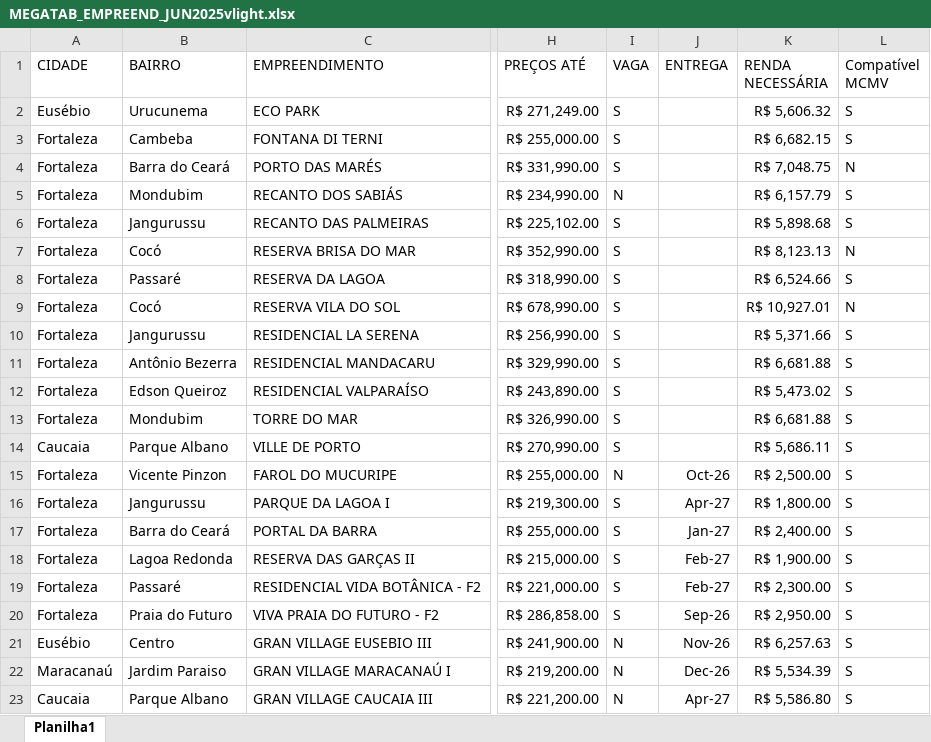
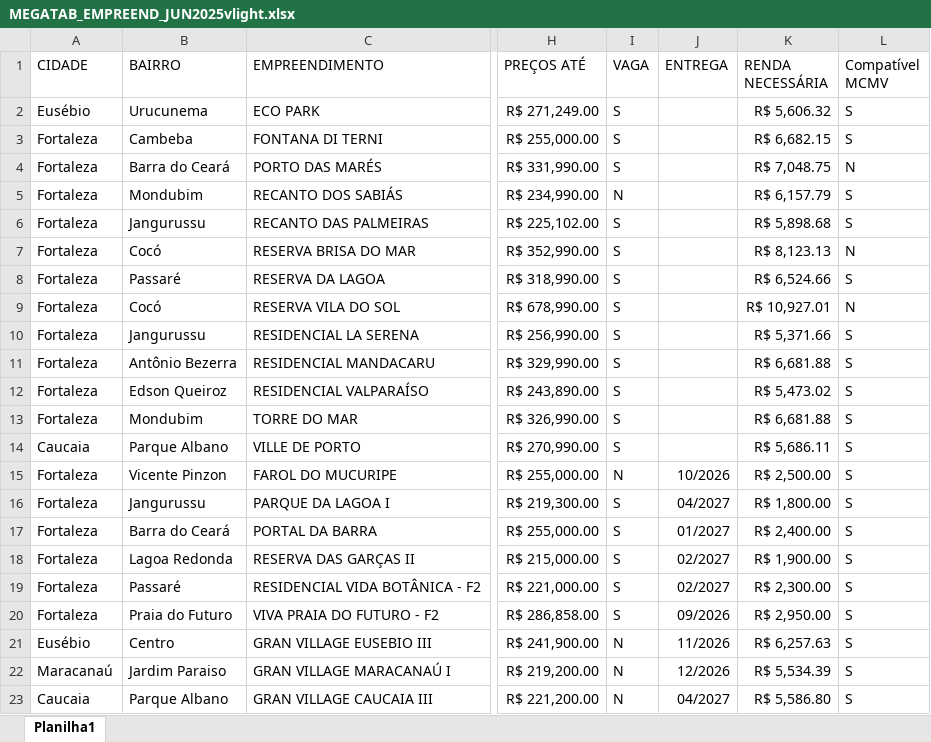
Before and after one commit to jleonardofs079/fenix-site, an Excel workbook: MEGATAB_EMPREEND_JUN2025vlight.xlsx, sheet Planilha1, drawn as a sheet; only a part is shown, gaps mark what is left out; values as stored, in another font and other column widths than the file's, no borders; the diff names each change by its address in the sheet, - before the commit and + after, or states it on an @@ line.

Commit message:
Add files via upload

```diff
--- a/MEGATAB_EMPREEND_JUN2025vlight.xlsx (sheet Planilha1)
+++ b/MEGATAB_EMPREEND_JUN2025vlight.xlsx (sheet Planilha1)
-J15 (ENTREGA): Oct-26
+J15 (ENTREGA): 10/2026
-J16 (ENTREGA): Apr-27
+J16 (ENTREGA): 04/2027
-J17 (ENTREGA): Jan-27
+J17 (ENTREGA): 01/2027
-J18:J19 (ENTREGA): Feb-27
+J18:J19 (ENTREGA): 02/2027
-J20 (ENTREGA): Sep-26
+J20 (ENTREGA): 09/2026
-J21 (ENTREGA): Nov-26
+J21 (ENTREGA): 11/2026
-J22 (ENTREGA): Dec-26
+J22 (ENTREGA): 12/2026
-J23 (ENTREGA): Apr-27
+J23 (ENTREGA): 04/2027
```
